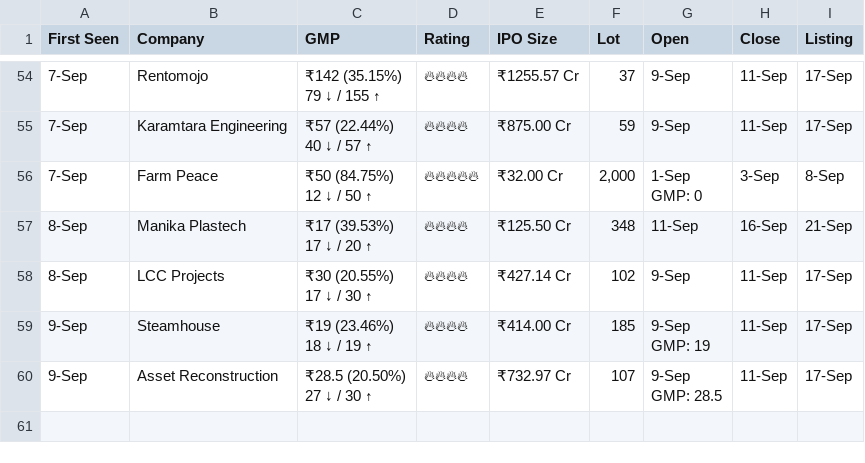
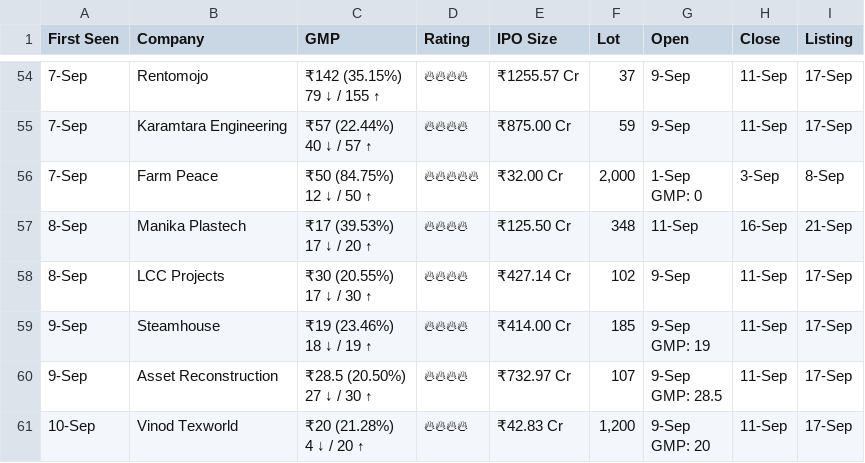
Before and after one commit to vishaltala/IPO-Bot, a CSV file: ipo_log.csv, drawn as a sheet; only a part is shown, gaps mark what is left out.

```diff
--- a/ipo_log.csv
+++ b/ipo_log.csv
@@ -141 +141,4 @@ GMP: 19",11-Sep,17-Sep
 GMP: 28.5",11-Sep,17-Sep
+10-Sep,Vinod Texworld,"₹20 (21.28%)
+4 ↓ / 20 ↑",🔥🔥🔥🔥,₹42.83 Cr,"1,200","9-Sep
+GMP: 20",11-Sep,17-Sep
```
